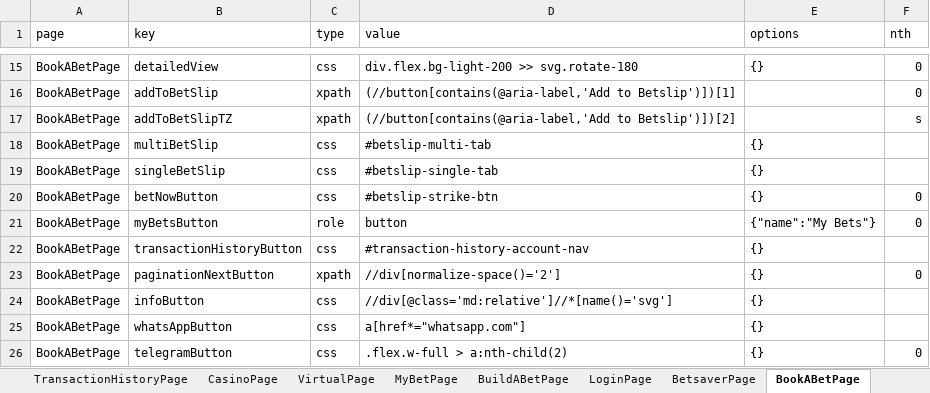
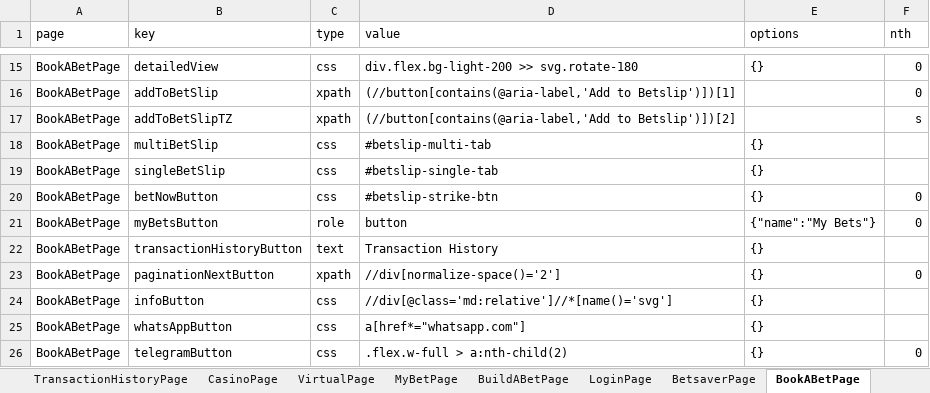
Before and after one commit to Sanskrut-W/Betway_Automation, an Excel workbook: src/global/utils/file-utils/locators(2).xlsx, sheet BookABetPage, drawn as a sheet; only a part is shown, gaps mark what is left out; values as stored, in another font and other column widths than the file's, no borders; the diff names each change by its address in the sheet, - before the commit and + after, or states it on an @@ line.

```diff
--- a/src/global/utils/file-utils/locators(2).xlsx (sheet BookABetPage)
+++ b/src/global/utils/file-utils/locators(2).xlsx (sheet BookABetPage)
-C22 (type): css
+C22 (type): text
-D22 (value): #transaction-history-account-nav
+D22 (value): Transaction History
```
Also changed, not shown: 45 other files.
